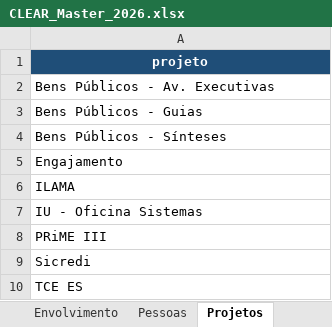
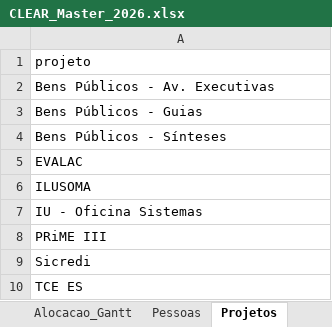
Before and after one commit to caiodesouzacastro/clear-2026, an Excel workbook: CLEAR_Master_2026.xlsx, sheet Projetos, drawn as a sheet; values as stored, in another font and other column widths than the file's, no borders; the diff names each change by its address in the sheet, - before the commit and + after, or states it on an @@ line.

```diff
--- a/CLEAR_Master_2026.xlsx (sheet Projetos)
+++ b/CLEAR_Master_2026.xlsx (sheet Projetos)
@@ A1 fill: #1F4E78 → none, bold: on → off, text colour: #FFFFFF → black, alignment: center → left @@
-A5: Engajamento
+A5: EVALAC
-A6: ILAMA
+A6: ILUSOMA
```
Also changed, not shown: sheet Atividades, sheet Resp_Atividade, sheet Envolvimento, sheet Alocacao_Gantt, sheet Alocacao, sheet README, 1 more sheet, other sheet tabs, 1 other file.
